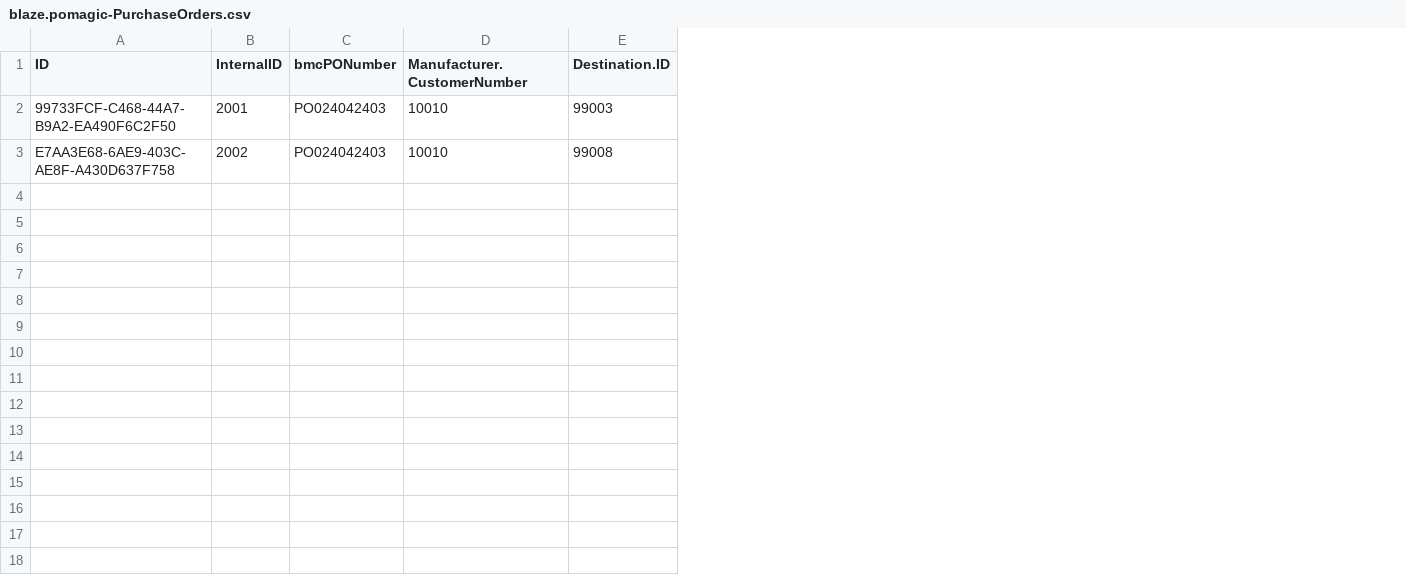
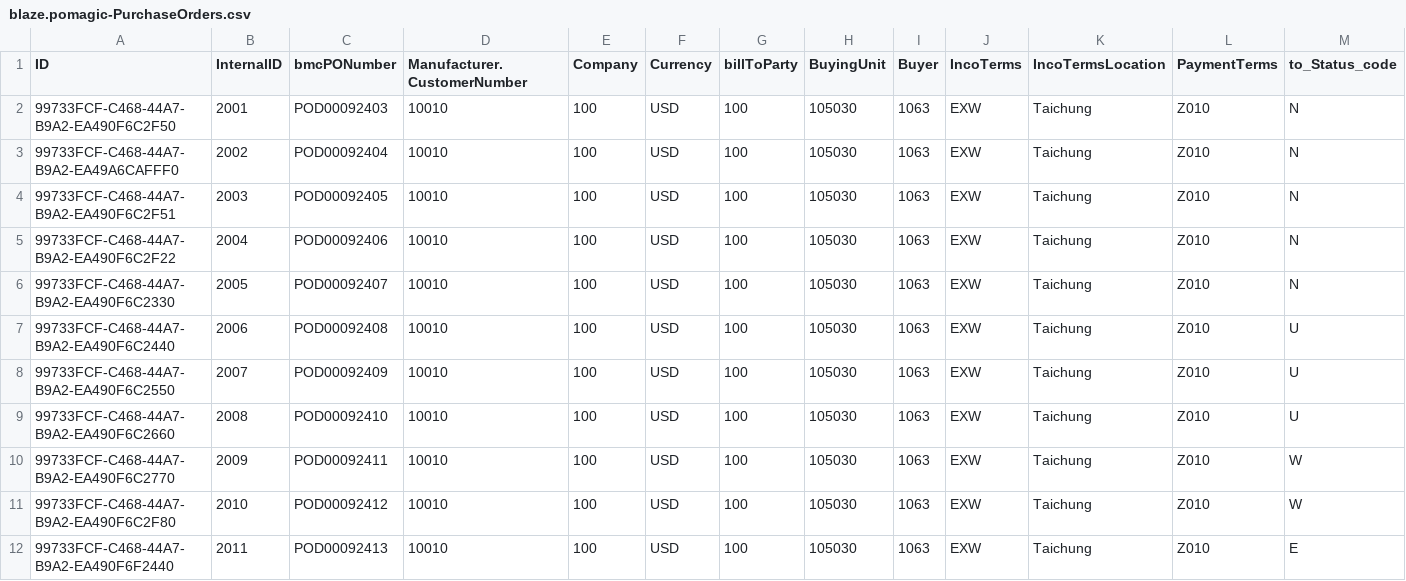
Before and after one commit to AgilitaDaniel/uploadDemo, a CSV file: db/data/blaze.pomagic-PurchaseOrders.csv, drawn as a sheet; removed rows and columns are numbered as before the commit, all else as after; the diff names each change by its address in the sheet, - before the commit and + after, or states it on an @@ line.

Commit message:
adaptions excel upload

```diff
--- a/db/data/blaze.pomagic-PurchaseOrders.csv
+++ b/db/data/blaze.pomagic-PurchaseOrders.csv
-column E (Destination.ID), rows 2-3: 99003 | 99008
+column E (Company), rows 2-3: 100 | 100
+column F (Currency), rows 2-3: USD | USD
+column G (billToParty), rows 2-3: 100 | 100
+column H (BuyingUnit), rows 2-3: 105030 | 105030
+column I (Buyer), rows 2-3: 1063 | 1063
+column J (IncoTerms), rows 2-3: EXW | EXW
+column K (IncoTermsLocation), rows 2-3: Taichung | Taichung
+column L (PaymentTerms), rows 2-3: Z010 | Z010
+column M (to_Status_code), rows 2-3: N | N
-C2 (bmcPONumber): PO024042403
+C2 (bmcPONumber): POD00092403
-A3 (ID): E7AA3E68-6AE9-403C-AE8F-A430D637F758
+A3 (ID): 99733FCF-C468-44A7-B9A2-EA49A6CAFFF0
-C3 (bmcPONumber): PO024042403
+C3 (bmcPONumber): POD00092404
+row 4: 99733FCF-C468-44A7-B9A2-EA490F6C2F51 | 2003 | POD00092405 | 10010 | 100 | USD | 100 | 105030 | 1063 | EXW | Taichung | Z010 | N
+row 5: 99733FCF-C468-44A7-B9A2-EA490F6C2F22 | 2004 | POD00092406 | 10010 | 100 | USD | 100 | 105030 | 1063 | EXW | Taichung | Z010 | N
+row 6: 99733FCF-C468-44A7-B9A2-EA490F6C2330 | 2005 | POD00092407 | 10010 | 100 | USD | 100 | 105030 | 1063 | EXW | Taichung | Z010 | N
+row 7: 99733FCF-C468-44A7-B9A2-EA490F6C2440 | 2006 | POD00092408 | 10010 | 100 | USD | 100 | 105030 | 1063 | EXW | Taichung | Z010 | U
+row 8: 99733FCF-C468-44A7-B9A2-EA490F6C2550 | 2007 | POD00092409 | 10010 | 100 | USD | 100 | 105030 | 1063 | EXW | Taichung | Z010 | U
+row 9: 99733FCF-C468-44A7-B9A2-EA490F6C2660 | 2008 | POD00092410 | 10010 | 100 | USD | 100 | 105030 | 1063 | EXW | Taichung | Z010 | U
+row 10: 99733FCF-C468-44A7-B9A2-EA490F6C2770 | 2009 | POD00092411 | 10010 | 100 | USD | 100 | 105030 | 1063 | EXW | Taichung | Z010 | W
+row 11: 99733FCF-C468-44A7-B9A2-EA490F6C2F80 | 2010 | POD00092412 | 10010 | 100 | USD | 100 | 105030 | 1063 | EXW | Taichung | Z010 | W
+row 12: 99733FCF-C468-44A7-B9A2-EA490F6F2440 | 2011 | POD00092413 | 10010 | 100 | USD | 100 | 105030 | 1063 | EXW | Taichung | Z010 | E
```
Also changed, not shown: 49 other files.
